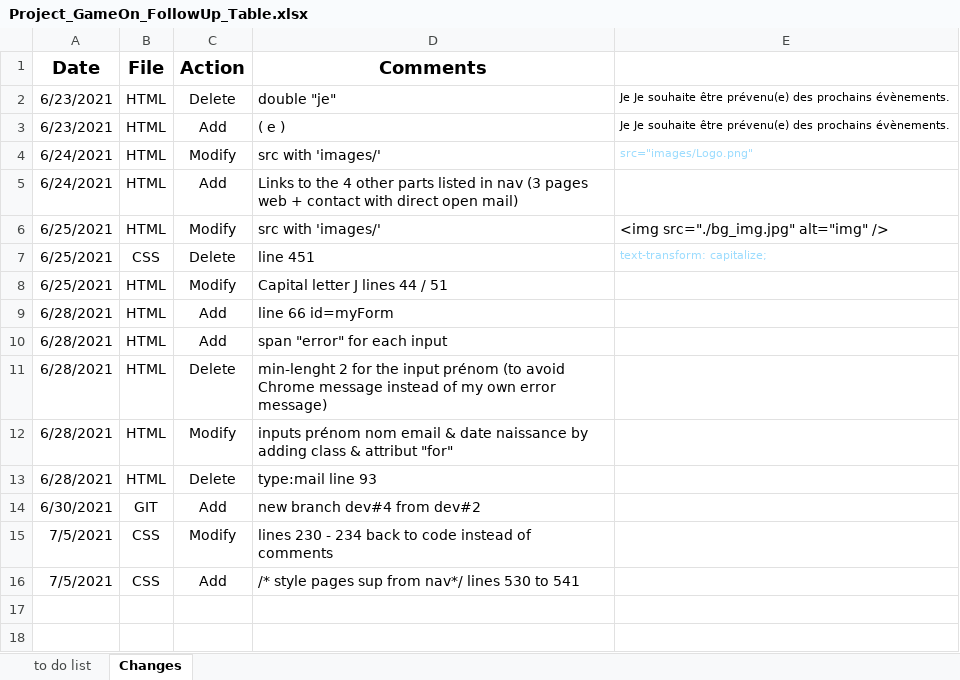
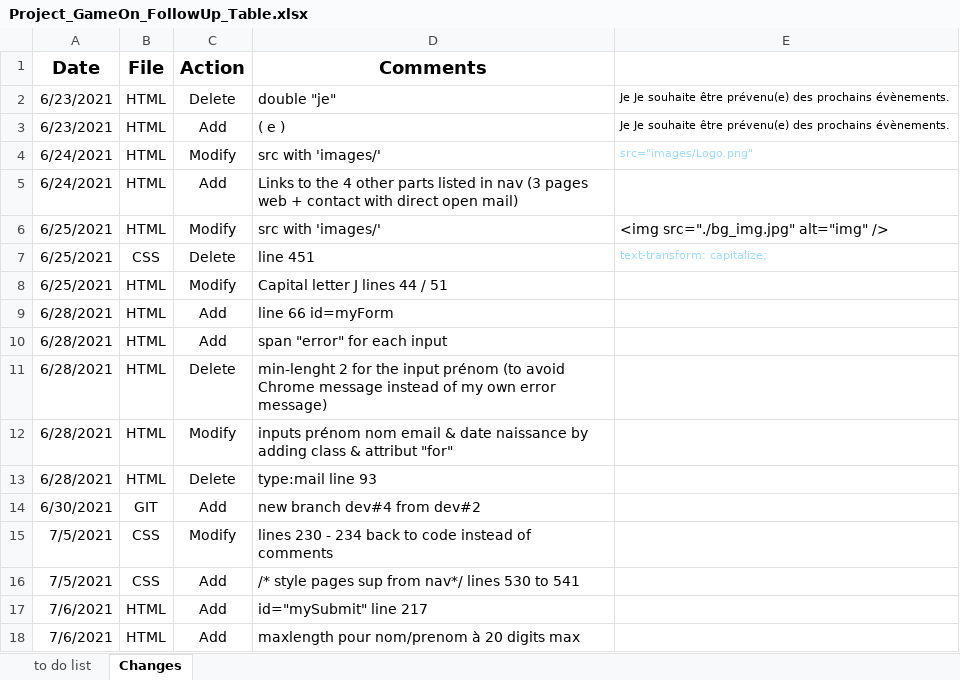
Before and after one commit to AureliaCousse/AureliaCousse_4_07.06.2021, an Excel workbook: Project_GameOn_FollowUp_Table.xlsx, sheet Changes, drawn as a sheet; values as stored, in another font and other column widths than the file's, no borders; the diff names each change by its address in the sheet, - before the commit and + after, or states it on an @@ line.

```diff
--- a/Project_GameOn_FollowUp_Table.xlsx (sheet Changes)
+++ b/Project_GameOn_FollowUp_Table.xlsx (sheet Changes)
+row 17: 7/6/2021 | HTML | Add | id="mySubmit" line 217
+row 18: 7/6/2021 | HTML | Add | maxlength pour nom/prenom à 20 digits max
```
Also changed, not shown: sheet to do list, 3 other files.
